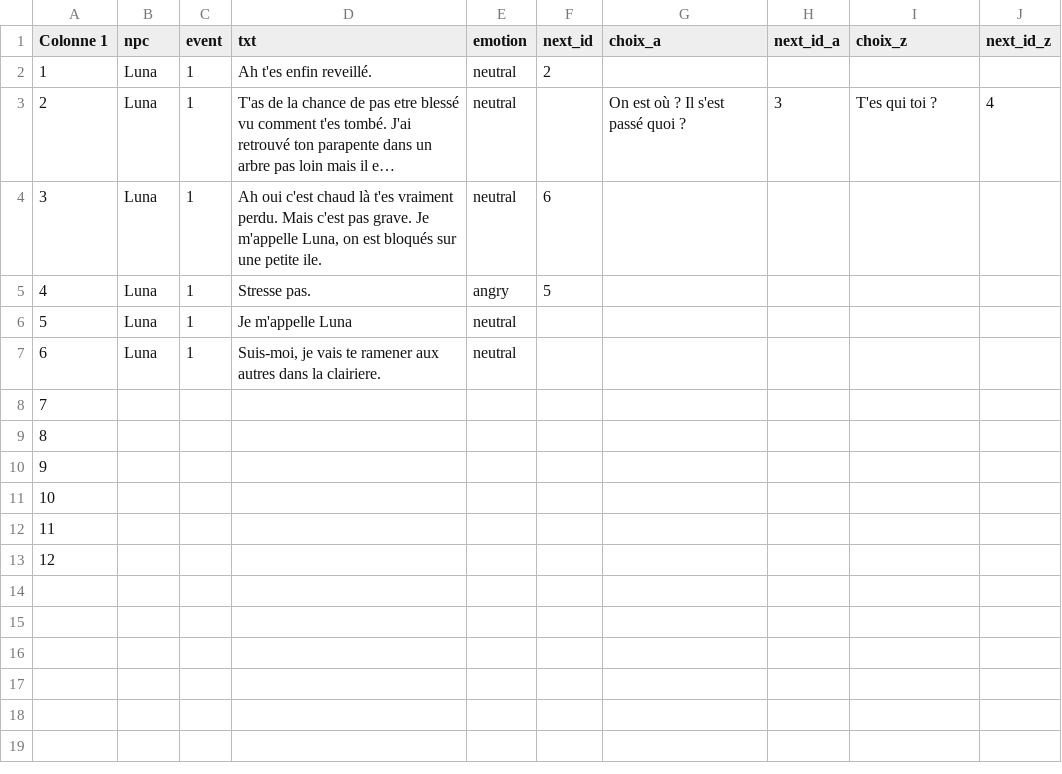
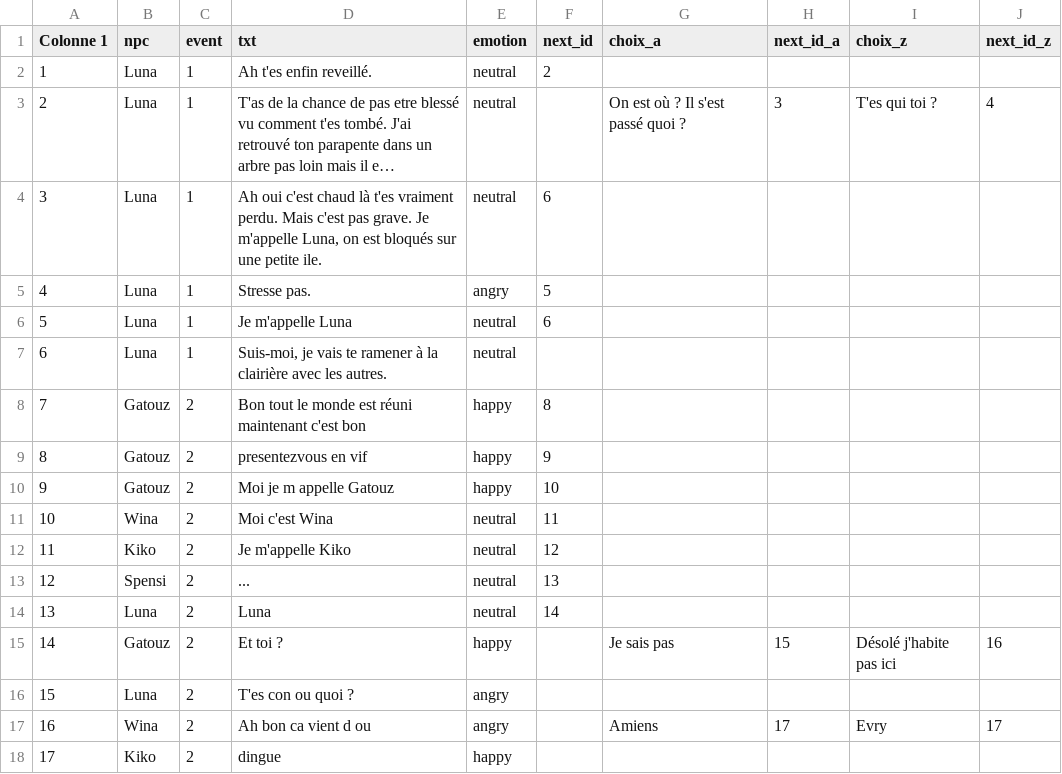
Before and after one commit to adash658/projet-nsi, a CSV file: dialogues.csv, drawn as a sheet; long unchanged cells end in ….

Commit message:
Nouveaux assets + scene 2
Pleins de nouveaux assets d Atheesan
Nouveaux dialogues et scene 2 ( pas terminée)

Co-Authored-By: CroosTRS <254547782+CroosTRS@users.noreply.github.com>

```diff
--- a/dialogues.csv
+++ b/dialogues.csv
@@ -5,9 +5,14 @@ Colonne 1,npc,event,txt,emotion,next_id,choix_a,next_id_a,choix_z,next_id_z
 4,Luna,1,Stresse pas.,angry,5,,,,
-5,Luna,1,Je m'appelle Luna,neutral,,,,,
-6,Luna,1,"Suis-moi, je vais te ramener aux autres dans la clairiere.",neutral,,,,,
-7,,,,,,,,,
-8,,,,,,,,,
-9,,,,,,,,,
-10,,,,,,,,,
-11,,,,,,,,,
-12,,,,,,,,,
+5,Luna,1,Je m'appelle Luna,neutral,6,,,,
+6,Luna,1,"Suis-moi, je vais te ramener à la clairière avec les autres.",neutral,,,,,
+7,Gatouz,2,Bon tout le monde est réuni maintenant c'est bon,happy,8,,,,
+8,Gatouz,2,presentezvous en vif,happy,9,,,,
+9,Gatouz,2,Moi je m appelle Gatouz,happy,10,,,,
+10,Wina,2,Moi c'est Wina,neutral,11,,,,
+11,Kiko,2,Je m'appelle Kiko,neutral,12,,,,
+12,Spensi,2,...,neutral,13,,,,
+13,Luna,2,Luna,neutral,14,,,,
+14,Gatouz,2,Et toi ?,happy,,Je sais pas,15,Désolé j'habite pas ici,16
+15,Luna,2,T'es con ou quoi ?,angry,,,,,
+16,Wina,2,Ah bon ca vient d ou ,angry,,Amiens,17,Evry,17
+17,Kiko,2,dingue,happy,,,,,
```
Also changed, not shown: 22 other files.
